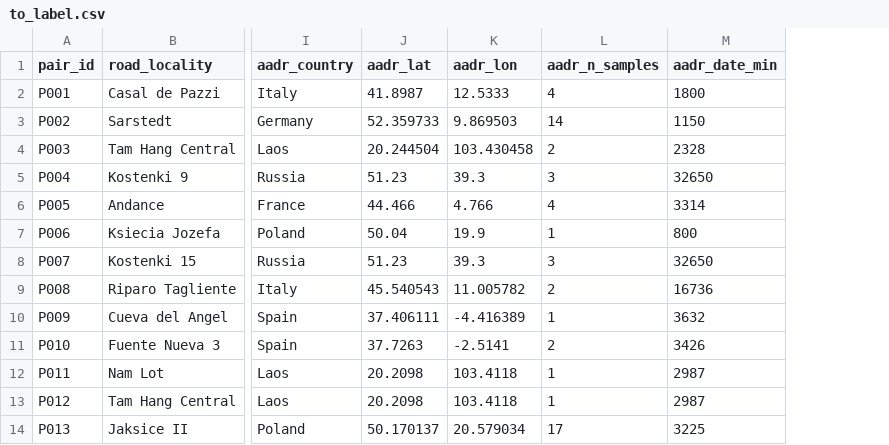
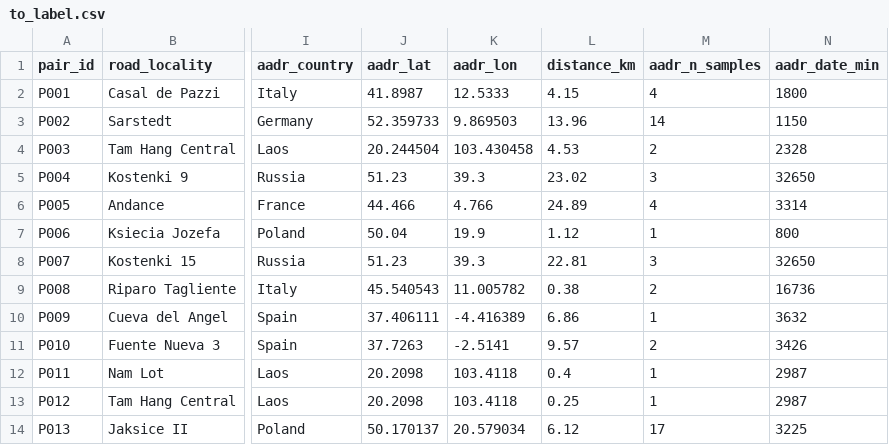
Before and after one commit to PulkitT01/road2aadr, a CSV file: data/gold/to_label.csv, drawn as a sheet; only a part is shown, gaps mark what is left out; the diff names each change by its address in the sheet, - before the commit and + after, or states it on an @@ line.

Commit message:
Show distance_km in the labelling sheet

```diff
--- a/data/gold/to_label.csv
+++ b/data/gold/to_label.csv
+column L (distance_km), rows 2-14: 4.15 | 13.96 | 4.53 | 23.02 | 24.89 | 1.12 | 22.81 | 0.38 | 6.86 | 9.57 | 0.4 | 0.25 | 6.12
```
Also changed, not shown: 1 other file.
